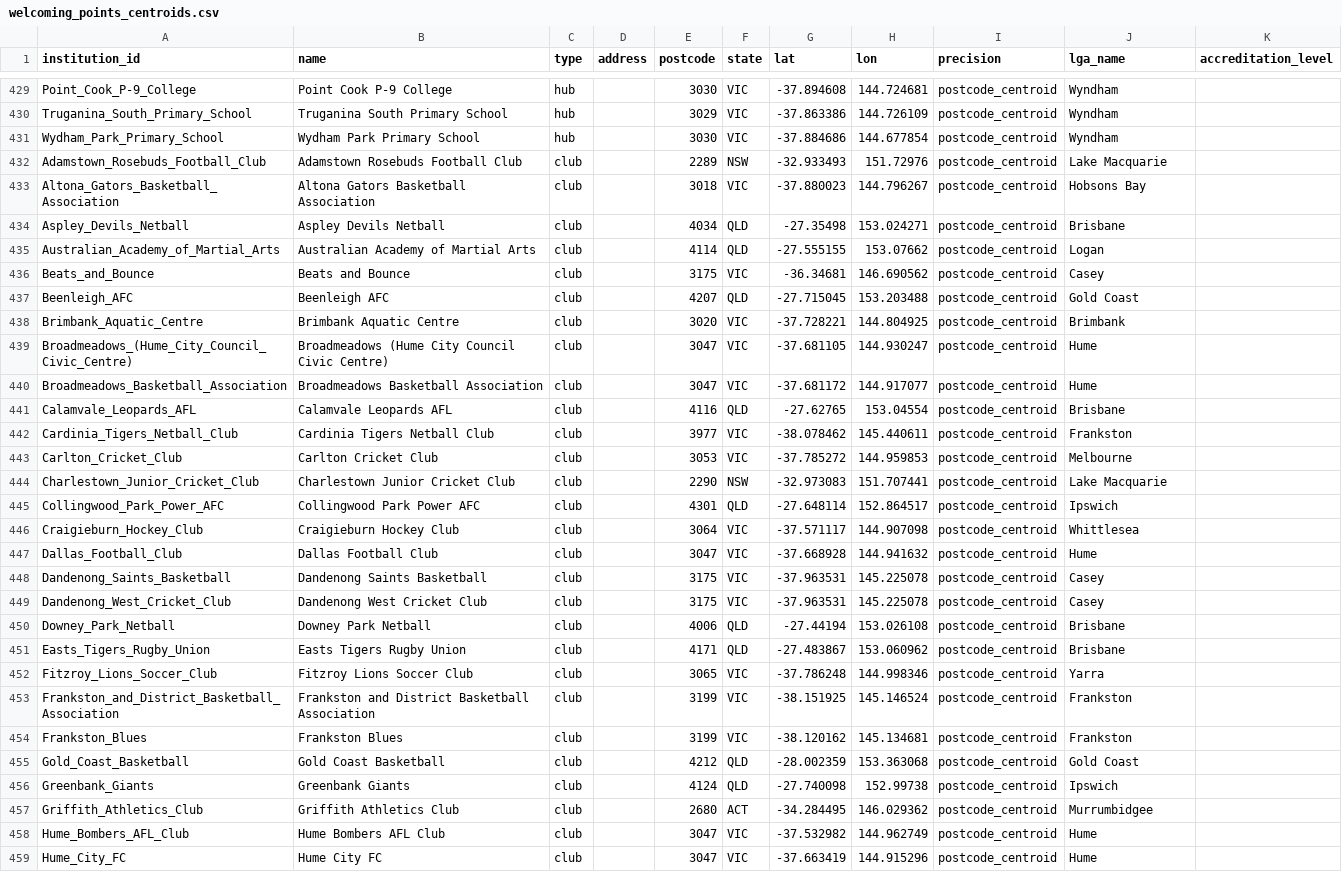
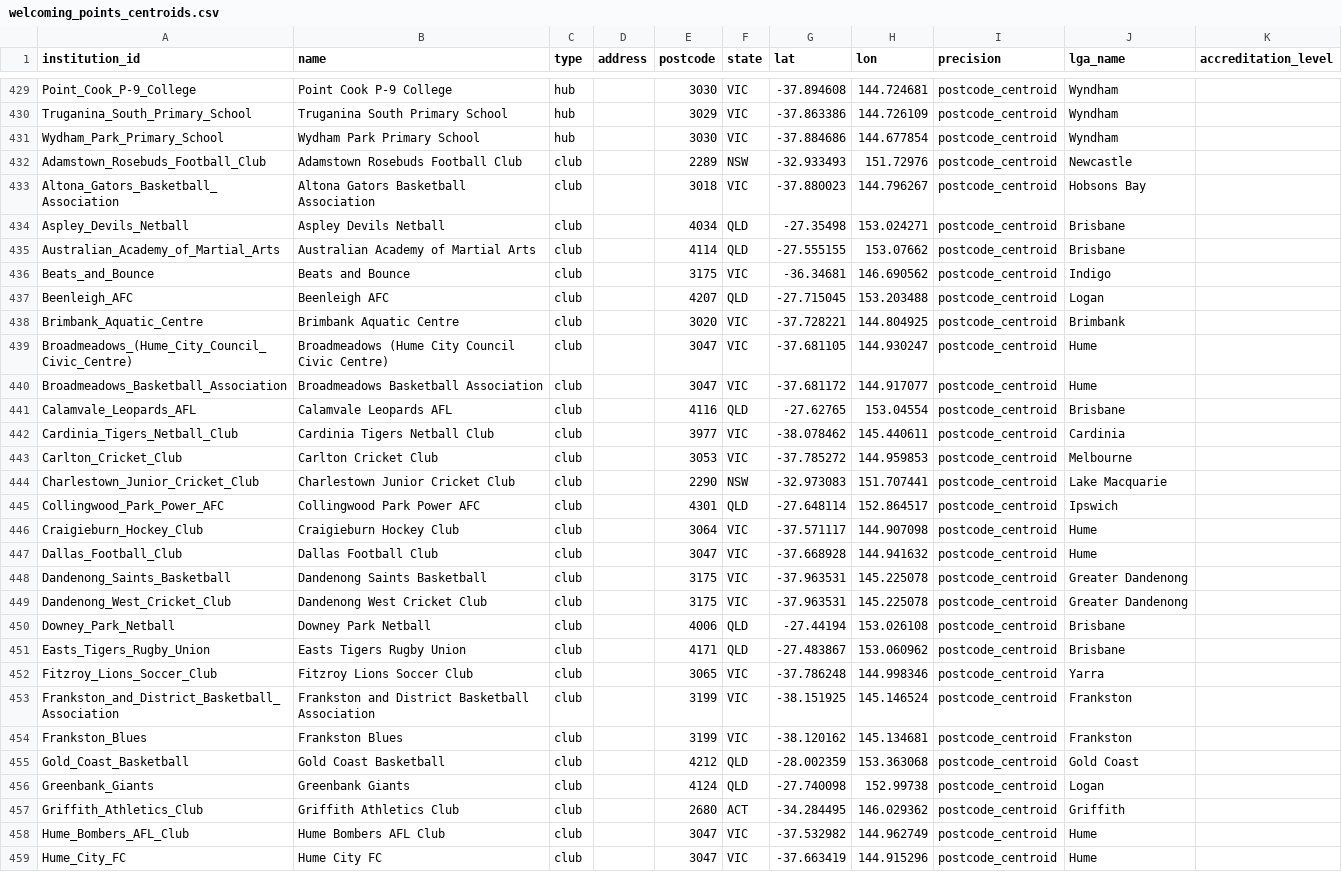
Before and after one commit to welcomingaustralia/welcoming-map, a CSV file: welcoming_points_centroids.csv, drawn as a sheet; only a part is shown, gaps mark what is left out.

Commit message:
Update welcoming_points_centroids.csv

```diff
--- a/welcoming_points_centroids.csv
+++ b/welcoming_points_centroids.csv
@@ -431,8 +431,8 @@ Truganina_South_Primary_School,Truganina South Primary School,hub,,3029,VIC,-37.
 Wydham_Park_Primary_School,Wydham Park Primary School,hub,,3030,VIC,-37.884686,144.677854,postcode_centroid,Wyndham,
-Adamstown_Rosebuds_Football_Club,Adamstown Rosebuds Football Club,club,,2289,NSW,-32.933493,151.72976,postcode_centroid,Lake Macquarie,
+Adamstown_Rosebuds_Football_Club,Adamstown Rosebuds Football Club,club,,2289,NSW,-32.933493,151.72976,postcode_centroid,Newcastle,
 Altona_Gators_Basketball_Association,Altona Gators Basketball Association,club,,3018,VIC,-37.880023,144.796267,postcode_centroid,Hobsons Bay,
 Aspley_Devils_Netball,Aspley Devils Netball,club,,4034,QLD,-27.35498,153.024271,postcode_centroid,Brisbane,
-Australian_Academy_of_Martial_Arts,Australian Academy of Martial Arts,club,,4114,QLD,-27.555155,153.07662,postcode_centroid,Logan,
-Beats_and_Bounce,Beats and Bounce,club,,3175,VIC,-36.34681,146.690562,postcode_centroid,Casey,
-Beenleigh_AFC,Beenleigh AFC,club,,4207,QLD,-27.715045,153.203488,postcode_centroid,Gold Coast,
+Australian_Academy_of_Martial_Arts,Australian Academy of Martial Arts,club,,4114,QLD,-27.555155,153.07662,postcode_centroid,Brisbane,
+Beats_and_Bounce,Beats and Bounce,club,,3175,VIC,-36.34681,146.690562,postcode_centroid,Indigo,
+Beenleigh_AFC,Beenleigh AFC,club,,4207,QLD,-27.715045,153.203488,postcode_centroid,Logan,
 Brimbank_Aquatic_Centre,Brimbank Aquatic Centre,club,,3020,VIC,-37.728221,144.804925,postcode_centroid,Brimbank,
@@ -441,3 +441,3 @@ Broadmeadows_Basketball_Association,Broadmeadows Basketball Association,club,,30
 Calamvale_Leopards_AFL,Calamvale Leopards AFL,club,,4116,QLD,-27.62765,153.04554,postcode_centroid,Brisbane,
-Cardinia_Tigers_Netball_Club,Cardinia Tigers Netball Club,club,,3977,VIC,-38.078462,145.440611,postcode_centroid,Frankston,
+Cardinia_Tigers_Netball_Club,Cardinia Tigers Netball Club,club,,3977,VIC,-38.078462,145.440611,postcode_centroid,Cardinia,
 Carlton_Cricket_Club,Carlton Cricket Club,club,,3053,VIC,-37.785272,144.959853,postcode_centroid,Melbourne,
@@ -445,6 +445,6 @@ Charlestown_Junior_Cricket_Club,Charlestown Junior Cricket Club,club,,2290,NSW,-
 Collingwood_Park_Power_AFC,Collingwood Park Power AFC,club,,4301,QLD,-27.648114,152.864517,postcode_centroid,Ipswich,
-Craigieburn_Hockey_Club,Craigieburn Hockey Club,club,,3064,VIC,-37.571117,144.907098,postcode_centroid,Whittlesea,
+Craigieburn_Hockey_Club,Craigieburn Hockey Club,club,,3064,VIC,-37.571117,144.907098,postcode_centroid,Hume,
 Dallas_Football_Club,Dallas Football Club,club,,3047,VIC,-37.668928,144.941632,postcode_centroid,Hume,
-Dandenong_Saints_Basketball,Dandenong Saints Basketball,club,,3175,VIC,-37.963531,145.225078,postcode_centroid,Casey,
-Dandenong_West_Cricket_Club,Dandenong West Cricket Club,club,,3175,VIC,-37.963531,145.225078,postcode_centroid,Casey,
+Dandenong_Saints_Basketball,Dandenong Saints Basketball,club,,3175,VIC,-37.963531,145.225078,postcode_centroid,Greater Dandenong,
+Dandenong_West_Cricket_Club,Dandenong West Cricket Club,club,,3175,VIC,-37.963531,145.225078,postcode_centroid,Greater Dandenong,
 Downey_Park_Netball,Downey Park Netball,club,,4006,QLD,-27.44194,153.026108,postcode_centroid,Brisbane,
@@ -455,4 +455,4 @@ Frankston_Blues,Frankston Blues,club,,3199,VIC,-38.120162,145.134681,postcode_ce
 Gold_Coast_Basketball,Gold Coast Basketball,club,,4212,QLD,-28.002359,153.363068,postcode_centroid,Gold Coast,
-Greenbank_Giants,Greenbank Giants,club,,4124,QLD,-27.740098,152.99738,postcode_centroid,Ipswich,
-Griffith_Athletics_Club,Griffith Athletics Club,club,,2680,ACT,-34.284495,146.029362,postcode_centroid,Murrumbidgee,
+Greenbank_Giants,Greenbank Giants,club,,4124,QLD,-27.740098,152.99738,postcode_centroid,Logan,
+Griffith_Athletics_Club,Griffith Athletics Club,club,,2680,ACT,-34.284495,146.029362,postcode_centroid,Griffith,
 Hume_Bombers_AFL_Club,Hume Bombers AFL Club,club,,3047,VIC,-37.532982,144.962749,postcode_centroid,Hume,
```
